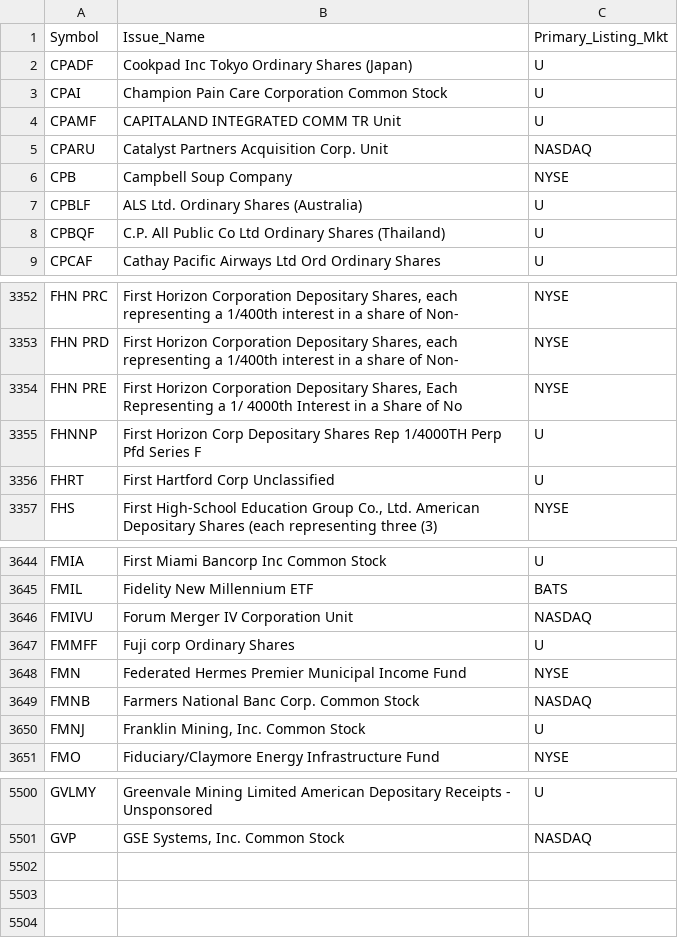
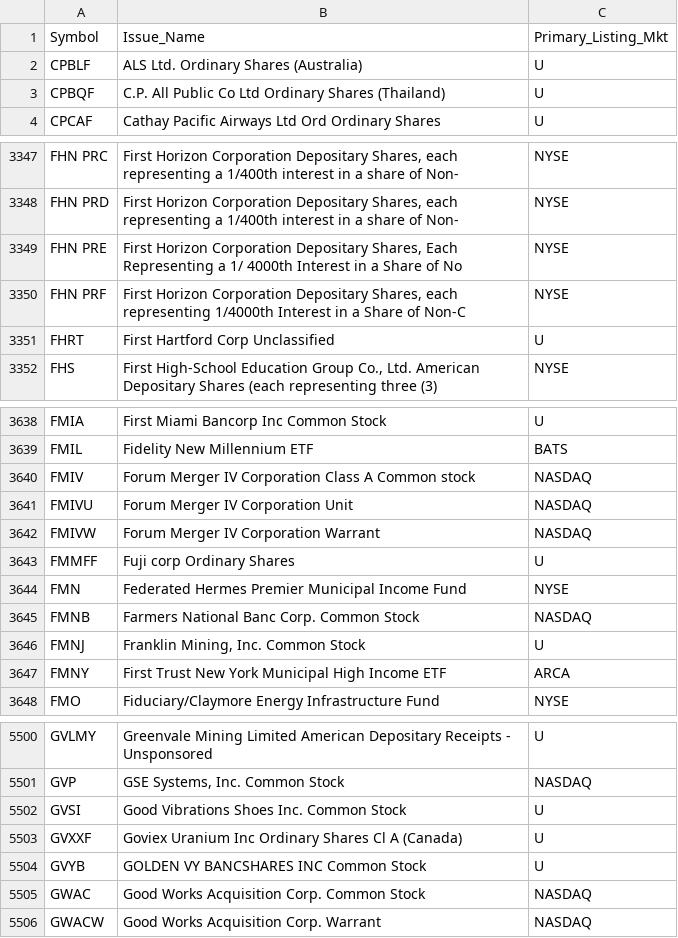
Before and after one commit to haoenhui/oats-reportable, a CSV file: oats-05000.csv, drawn as a sheet; only a part is shown, gaps mark what is left out; the diff covers the shown part only.

```diff
--- a/oats-05000.csv
+++ b/oats-05000.csv
@@ -1,7 +1,2 @@
 Symbol,Issue_Name,Primary_Listing_Mkt
-CPADF,Cookpad Inc Tokyo Ordinary Shares (Japan),U
-CPAI,Champion Pain Care Corporation Common Stock,U
-CPAMF,CAPITALAND INTEGRATED COMM TR Unit,U
-CPARU,Catalyst Partners Acquisition Corp. Unit,NASDAQ
-CPB,Campbell Soup Company,NYSE
 CPBLF,ALS Ltd. Ordinary Shares (Australia),U
@@ -3354,3 +3349,3 @@ FHN PRD,"First Horizon Corporation Depositary Shares, each representing a 1/400t
 FHN PRE,"First Horizon Corporation Depositary Shares, Each Representing a 1/ 4000th Interest in a Share of No",NYSE
-FHNNP,First Horizon Corp Depositary Shares Rep 1/4000TH Perp Pfd Series F,U
+FHN PRF,"First Horizon Corporation Depositary Shares, each representing 1/4000th Interest in a Share of Non-C",NYSE
 FHRT,First Hartford Corp Unclassified,U
@@ -3645,3 +3639,5 @@ FMIA,First Miami Bancorp Inc Common Stock,U
 FMIL,Fidelity New Millennium ETF,BATS
+FMIV,Forum Merger IV Corporation Class A Common stock,NASDAQ
 FMIVU,Forum Merger IV Corporation Unit,NASDAQ
+FMIVW,Forum Merger IV Corporation Warrant,NASDAQ
 FMMFF,Fuji corp Ordinary Shares,U
@@ -3650,2 +3646,3 @@ FMNB,Farmers National Banc Corp. Common Stock,NASDAQ
 FMNJ,"Franklin Mining, Inc. Common Stock",U
+FMNY,First Trust New York Municipal High Income ETF,ARCA
 FMO,Fiduciary/Claymore Energy Infrastructure Fund,NYSE
@@ -5501 +5501,6 @@ GVLMY,Greenvale Mining Limited American Depositary Receipts - Unsponsored,U
 GVP,"GSE Systems, Inc. Common Stock",NASDAQ
+GVSI,Good Vibrations Shoes Inc. Common Stock,U
+GVXXF,Goviex Uranium Inc Ordinary Shares Cl A (Canada),U
+GVYB,GOLDEN VY BANCSHARES INC Common Stock,U
+GWAC,Good Works Acquisition Corp. Common Stock,NASDAQ
+GWACW,Good Works Acquisition Corp. Warrant,NASDAQ
```
Also changed, not shown: 7 added rows and 5 removed rows elsewhere in this file, oats-00000.csv, oats-10000.csv, 2 other files.
